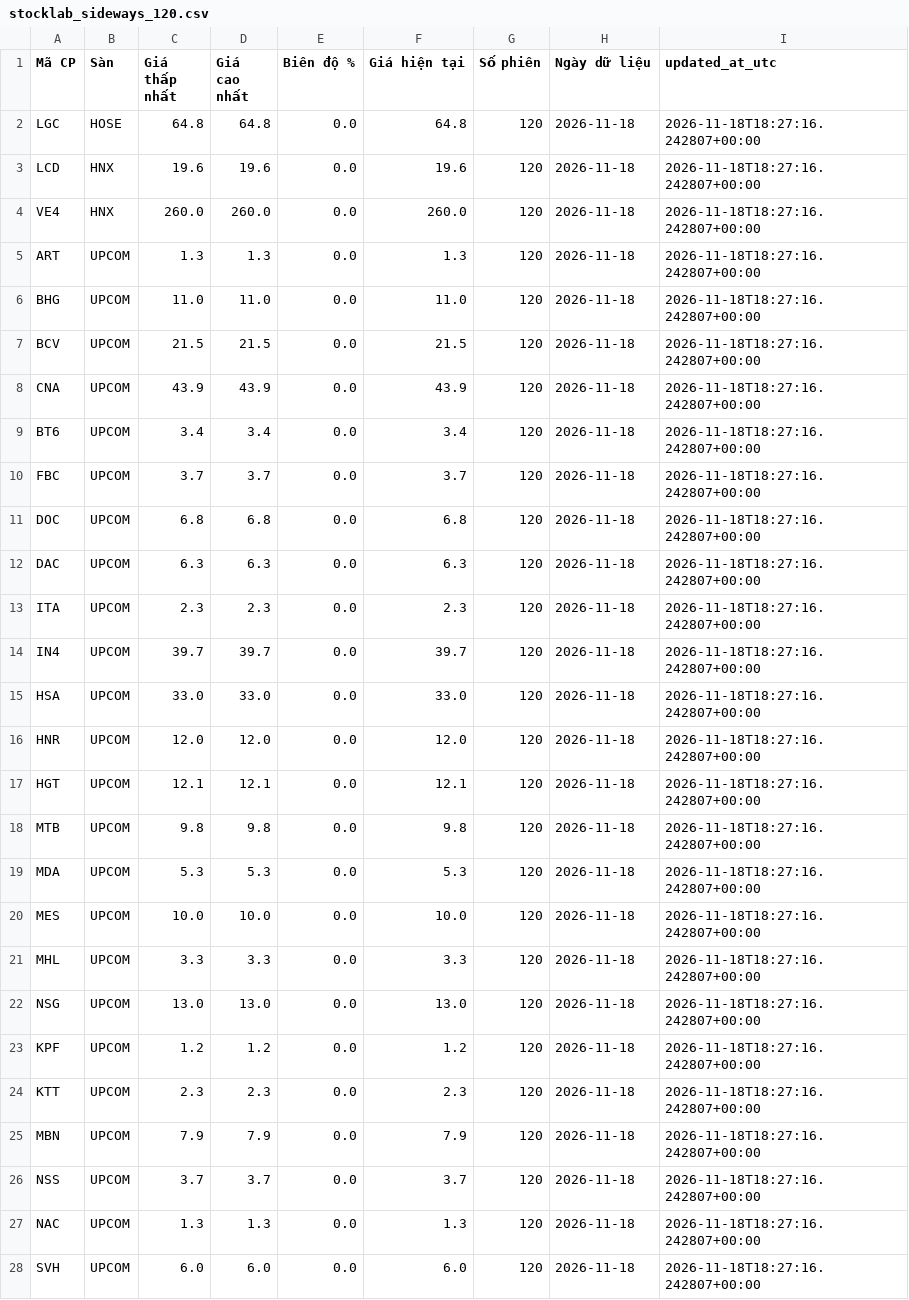
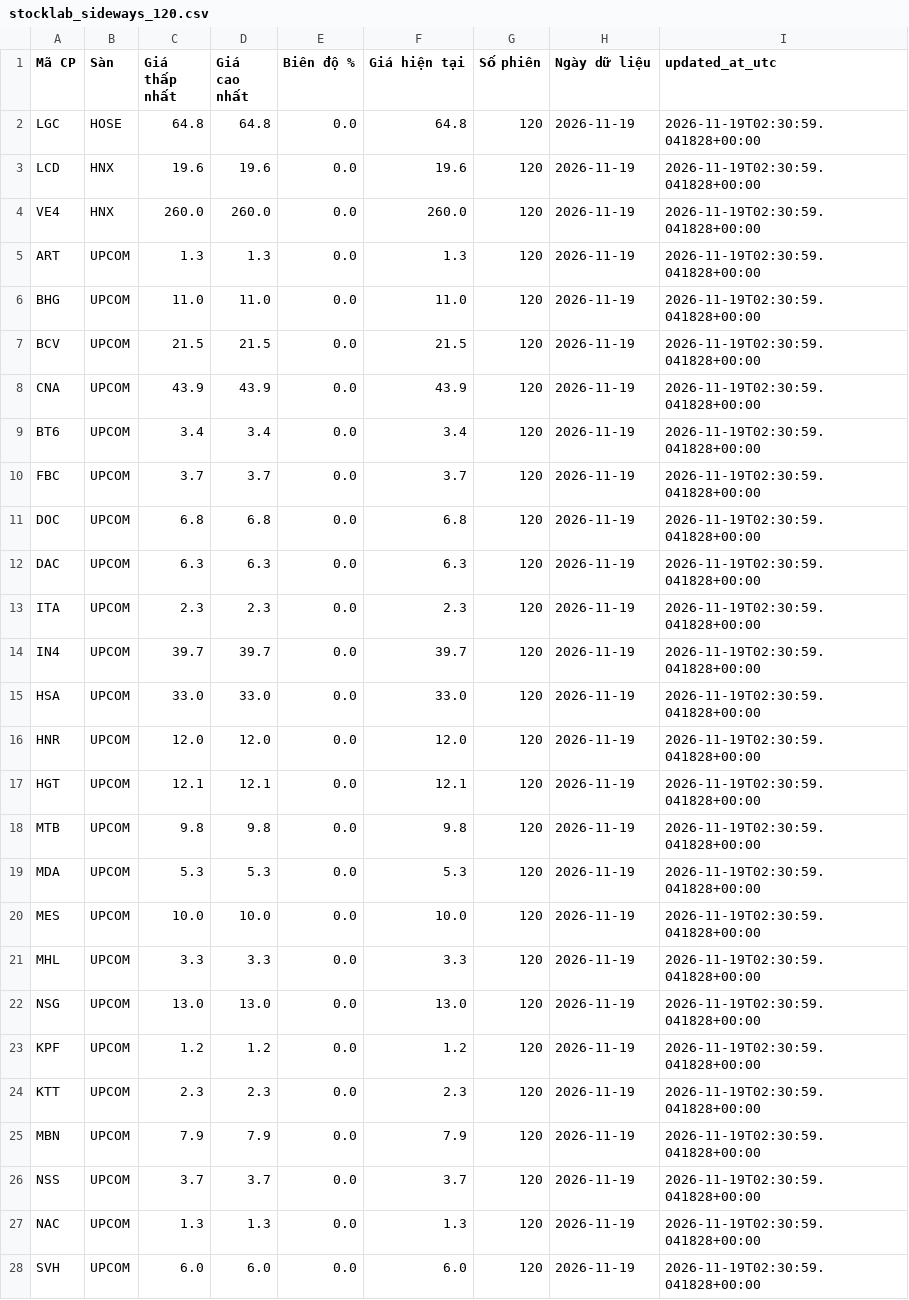
Before and after one commit to luchuuthanh/StockLab, a CSV file: stocklab_sideways_120.csv, drawn as a sheet; only a part is shown; the diff covers the shown part only.

```diff
--- a/stocklab_sideways_120.csv
+++ b/stocklab_sideways_120.csv
@@ -1,28 +1,28 @@
 Mã CP,Sàn,Giá thấp nhất,Giá cao nhất,Biên độ %,Giá hiện tại,Số phiên,Ngày dữ liệu,updated_at_utc
-LGC,HOSE,64.8,64.8,0.0,64.8,120,2026-11-18,2026-11-18T18:27:16.242807+00:00
-LCD,HNX,19.6,19.6,0.0,19.6,120,2026-11-18,2026-11-18T18:27:16.242807+00:00
-VE4,HNX,260.0,260.0,0.0,260.0,120,2026-11-18,2026-11-18T18:27:16.242807+00:00
-ART,UPCOM,1.3,1.3,0.0,1.3,120,2026-11-18,2026-11-18T18:27:16.242807+00:00
-BHG,UPCOM,11.0,11.0,0.0,11.0,120,2026-11-18,2026-11-18T18:27:16.242807+00:00
-BCV,UPCOM,21.5,21.5,0.0,21.5,120,2026-11-18,2026-11-18T18:27:16.242807+00:00
-CNA,UPCOM,43.9,43.9,0.0,43.9,120,2026-11-18,2026-11-18T18:27:16.242807+00:00
-BT6,UPCOM,3.4,3.4,0.0,3.4,120,2026-11-18,2026-11-18T18:27:16.242807+00:00
-FBC,UPCOM,3.7,3.7,0.0,3.7,120,2026-11-18,2026-11-18T18:27:16.242807+00:00
-DOC,UPCOM,6.8,6.8,0.0,6.8,120,2026-11-18,2026-11-18T18:27:16.242807+00:00
-DAC,UPCOM,6.3,6.3,0.0,6.3,120,2026-11-18,2026-11-18T18:27:16.242807+00:00
-ITA,UPCOM,2.3,2.3,0.0,2.3,120,2026-11-18,2026-11-18T18:27:16.242807+00:00
-IN4,UPCOM,39.7,39.7,0.0,39.7,120,2026-11-18,2026-11-18T18:27:16.242807+00:00
-HSA,UPCOM,33.0,33.0,0.0,33.0,120,2026-11-18,2026-11-18T18:27:16.242807+00:00
-HNR,UPCOM,12.0,12.0,0.0,12.0,120,2026-11-18,2026-11-18T18:27:16.242807+00:00
-HGT,UPCOM,12.1,12.1,0.0,12.1,120,2026-11-18,2026-11-18T18:27:16.242807+00:00
-MTB,UPCOM,9.8,9.8,0.0,9.8,120,2026-11-18,2026-11-18T18:27:16.242807+00:00
-MDA,UPCOM,5.3,5.3,0.0,5.3,120,2026-11-18,2026-11-18T18:27:16.242807+00:00
-MES,UPCOM,10.0,10.0,0.0,10.0,120,2026-11-18,2026-11-18T18:27:16.242807+00:00
-MHL,UPCOM,3.3,3.3,0.0,3.3,120,2026-11-18,2026-11-18T18:27:16.242807+00:00
-NSG,UPCOM,13.0,13.0,0.0,13.0,120,2026-11-18,2026-11-18T18:27:16.242807+00:00
-KPF,UPCOM,1.2,1.2,0.0,1.2,120,2026-11-18,2026-11-18T18:27:16.242807+00:00
-KTT,UPCOM,2.3,2.3,0.0,2.3,120,2026-11-18,2026-11-18T18:27:16.242807+00:00
-MBN,UPCOM,7.9,7.9,0.0,7.9,120,2026-11-18,2026-11-18T18:27:16.242807+00:00
-NSS,UPCOM,3.7,3.7,0.0,3.7,120,2026-11-18,2026-11-18T18:27:16.242807+00:00
-NAC,UPCOM,1.3,1.3,0.0,1.3,120,2026-11-18,2026-11-18T18:27:16.242807+00:00
-SVH,UPCOM,6.0,6.0,0.0,6.0,120,2026-11-18,2026-11-18T18:27:16.242807+00:00
+LGC,HOSE,64.8,64.8,0.0,64.8,120,2026-11-19,2026-11-19T02:30:59.041828+00:00
+LCD,HNX,19.6,19.6,0.0,19.6,120,2026-11-19,2026-11-19T02:30:59.041828+00:00
+VE4,HNX,260.0,260.0,0.0,260.0,120,2026-11-19,2026-11-19T02:30:59.041828+00:00
+ART,UPCOM,1.3,1.3,0.0,1.3,120,2026-11-19,2026-11-19T02:30:59.041828+00:00
+BHG,UPCOM,11.0,11.0,0.0,11.0,120,2026-11-19,2026-11-19T02:30:59.041828+00:00
+BCV,UPCOM,21.5,21.5,0.0,21.5,120,2026-11-19,2026-11-19T02:30:59.041828+00:00
+CNA,UPCOM,43.9,43.9,0.0,43.9,120,2026-11-19,2026-11-19T02:30:59.041828+00:00
+BT6,UPCOM,3.4,3.4,0.0,3.4,120,2026-11-19,2026-11-19T02:30:59.041828+00:00
+FBC,UPCOM,3.7,3.7,0.0,3.7,120,2026-11-19,2026-11-19T02:30:59.041828+00:00
+DOC,UPCOM,6.8,6.8,0.0,6.8,120,2026-11-19,2026-11-19T02:30:59.041828+00:00
+DAC,UPCOM,6.3,6.3,0.0,6.3,120,2026-11-19,2026-11-19T02:30:59.041828+00:00
+ITA,UPCOM,2.3,2.3,0.0,2.3,120,2026-11-19,2026-11-19T02:30:59.041828+00:00
+IN4,UPCOM,39.7,39.7,0.0,39.7,120,2026-11-19,2026-11-19T02:30:59.041828+00:00
+HSA,UPCOM,33.0,33.0,0.0,33.0,120,2026-11-19,2026-11-19T02:30:59.041828+00:00
+HNR,UPCOM,12.0,12.0,0.0,12.0,120,2026-11-19,2026-11-19T02:30:59.041828+00:00
+HGT,UPCOM,12.1,12.1,0.0,12.1,120,2026-11-19,2026-11-19T02:30:59.041828+00:00
+MTB,UPCOM,9.8,9.8,0.0,9.8,120,2026-11-19,2026-11-19T02:30:59.041828+00:00
+MDA,UPCOM,5.3,5.3,0.0,5.3,120,2026-11-19,2026-11-19T02:30:59.041828+00:00
+MES,UPCOM,10.0,10.0,0.0,10.0,120,2026-11-19,2026-11-19T02:30:59.041828+00:00
+MHL,UPCOM,3.3,3.3,0.0,3.3,120,2026-11-19,2026-11-19T02:30:59.041828+00:00
+NSG,UPCOM,13.0,13.0,0.0,13.0,120,2026-11-19,2026-11-19T02:30:59.041828+00:00
+KPF,UPCOM,1.2,1.2,0.0,1.2,120,2026-11-19,2026-11-19T02:30:59.041828+00:00
+KTT,UPCOM,2.3,2.3,0.0,2.3,120,2026-11-19,2026-11-19T02:30:59.041828+00:00
+MBN,UPCOM,7.9,7.9,0.0,7.9,120,2026-11-19,2026-11-19T02:30:59.041828+00:00
+NSS,UPCOM,3.7,3.7,0.0,3.7,120,2026-11-19,2026-11-19T02:30:59.041828+00:00
+NAC,UPCOM,1.3,1.3,0.0,1.3,120,2026-11-19,2026-11-19T02:30:59.041828+00:00
+SVH,UPCOM,6.0,6.0,0.0,6.0,120,2026-11-19,2026-11-19T02:30:59.041828+00:00
```
Also changed, not shown: 52 edited cells elsewhere in this file, stocklab_sideways_60.csv.
